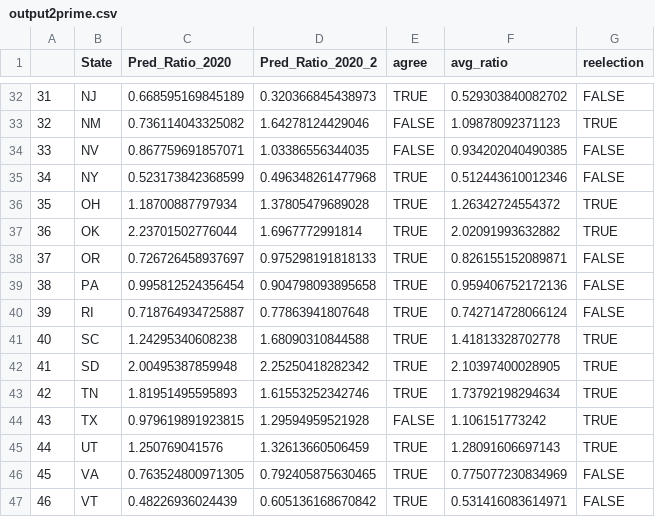
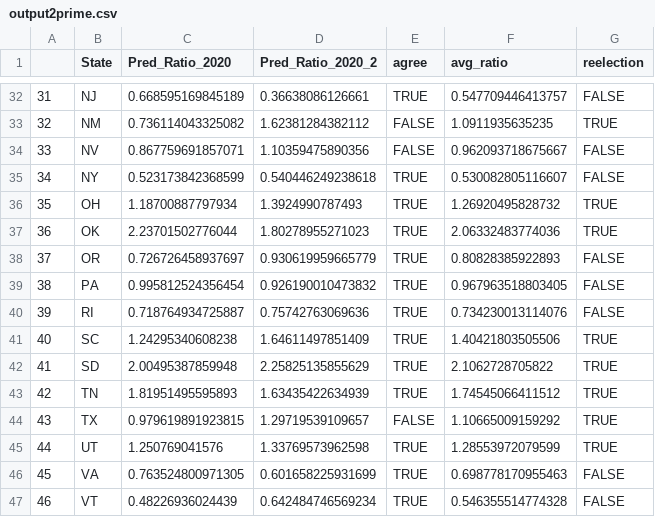
Before and after one commit to guozhaosengzs/2020election, a CSV file: matt/output2prime.csv, drawn as a sheet; only a part is shown, gaps mark what is left out; the diff covers the shown part only.

```diff
--- a/matt/output2prime.csv
+++ b/matt/output2prime.csv
@@ -32,16 +32,16 @@
-"31","NJ",0.668595169845189,0.320366845438973,TRUE,0.529303840082702,FALSE
-"32","NM",0.736114043325082,1.64278124429046,FALSE,1.09878092371123,TRUE
-"33","NV",0.867759691857071,1.03386556344035,FALSE,0.934202040490385,FALSE
-"34","NY",0.523173842368599,0.496348261477968,TRUE,0.512443610012346,FALSE
-"35","OH",1.18700887797934,1.37805479689028,TRUE,1.26342724554372,TRUE
-"36","OK",2.23701502776044,1.6967772991814,TRUE,2.02091993632882,TRUE
-"37","OR",0.726726458937697,0.975298191818133,TRUE,0.826155152089871,FALSE
-"38","PA",0.995812524356454,0.904798093895658,TRUE,0.959406752172136,FALSE
-"39","RI",0.718764934725887,0.77863941807648,TRUE,0.742714728066124,FALSE
-"40","SC",1.24295340608238,1.68090310844588,TRUE,1.41813328702778,TRUE
-"41","SD",2.00495387859948,2.25250418282342,TRUE,2.10397400028905,TRUE
-"42","TN",1.81951495595893,1.61553252342746,TRUE,1.73792198294634,TRUE
-"43","TX",0.979619891923815,1.29594959521928,FALSE,1.106151773242,TRUE
-"44","UT",1.250769041576,1.32613660506459,TRUE,1.28091606697143,TRUE
-"45","VA",0.763524800971305,0.792405875630465,TRUE,0.775077230834969,FALSE
-"46","VT",0.48226936024439,0.605136168670842,TRUE,0.531416083614971,FALSE
+"31","NJ",0.668595169845189,0.36638086126661,TRUE,0.547709446413757,FALSE
+"32","NM",0.736114043325082,1.62381284382112,FALSE,1.0911935635235,TRUE
+"33","NV",0.867759691857071,1.10359475890356,FALSE,0.962093718675667,FALSE
+"34","NY",0.523173842368599,0.540446249238618,TRUE,0.530082805116607,FALSE
+"35","OH",1.18700887797934,1.3924990787493,TRUE,1.26920495828732,TRUE
+"36","OK",2.23701502776044,1.80278955271023,TRUE,2.06332483774036,TRUE
+"37","OR",0.726726458937697,0.930619959665779,TRUE,0.80828385922893,FALSE
+"38","PA",0.995812524356454,0.926190010473832,TRUE,0.967963518803405,FALSE
+"39","RI",0.718764934725887,0.75742763069636,TRUE,0.734230013114076,FALSE
+"40","SC",1.24295340608238,1.64611497851409,TRUE,1.40421803505506,TRUE
+"41","SD",2.00495387859948,2.25825135855629,TRUE,2.1062728705822,TRUE
+"42","TN",1.81951495595893,1.63435422634939,TRUE,1.74545066411512,TRUE
+"43","TX",0.979619891923815,1.29719539109657,FALSE,1.10665009159292,TRUE
+"44","UT",1.250769041576,1.33769573962598,TRUE,1.28553972079599,TRUE
+"45","VA",0.763524800971305,0.601658225931699,TRUE,0.698778170955463,FALSE
+"46","VT",0.48226936024439,0.642484746569234,TRUE,0.546355514774328,FALSE
```
Also changed, not shown: 71 edited cells elsewhere in this file, matt/state_searches2020.csv, 3 other files.
